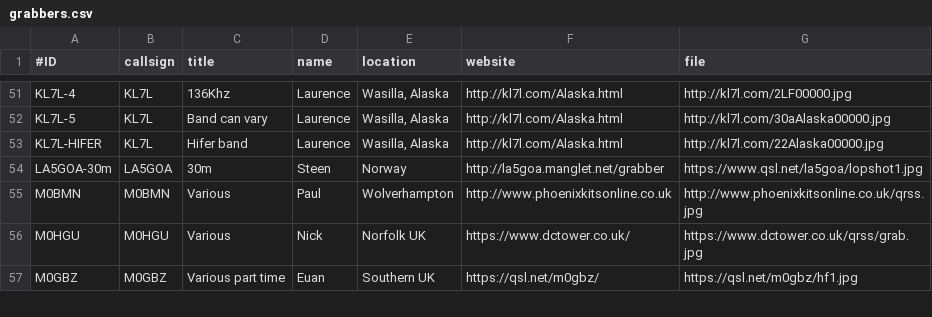
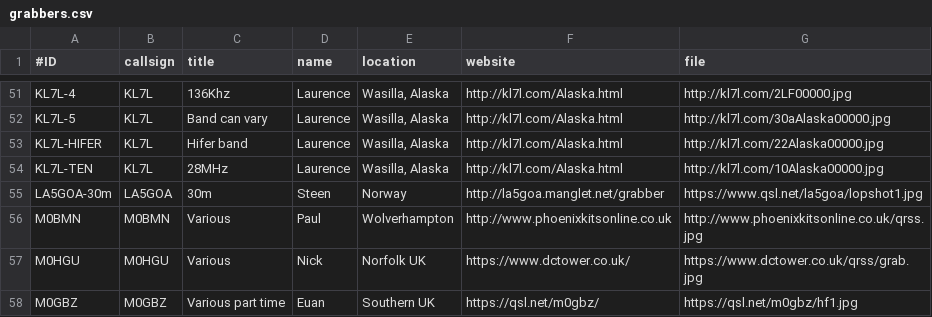
Before and after one commit to syedrizvinet/QRSS-plus-dev, a CSV file: grabbers.csv, drawn as a sheet; only a part is shown, gaps mark what is left out.

Commit message:
Add 10m grabber KL7L for the future

```diff
--- a/grabbers.csv
+++ b/grabbers.csv
@@ -53,2 +53,3 @@ KL7L-5,KL7L,Band can vary,Laurence,"Wasilla, Alaska",http://kl7l.com/Alaska.html
 KL7L-HIFER,KL7L,Hifer band,Laurence,"Wasilla, Alaska",http://kl7l.com/Alaska.html,http://kl7l.com/22Alaska00000.jpg
+KL7L-TEN,KL7L,28MHz,Laurence,"Wasilla, Alaska",http://kl7l.com/Alaska.html,http://kl7l.com/10Alaska00000.jpg
 LA5GOA-30m,LA5GOA,30m,Steen,Norway,http://la5goa.manglet.net/grabber,https://www.qsl.net/la5goa/lopshot1.jpg
```
